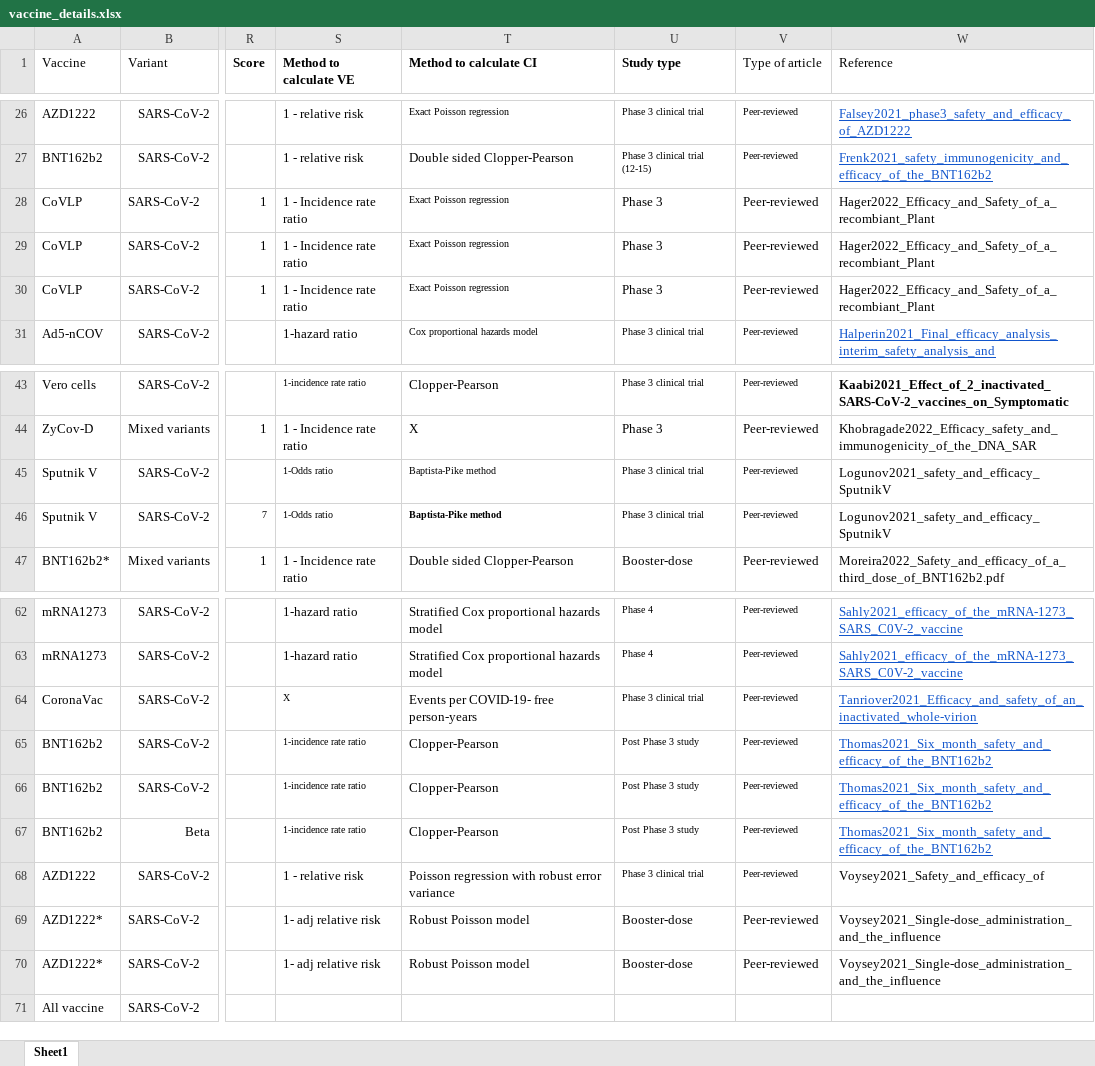
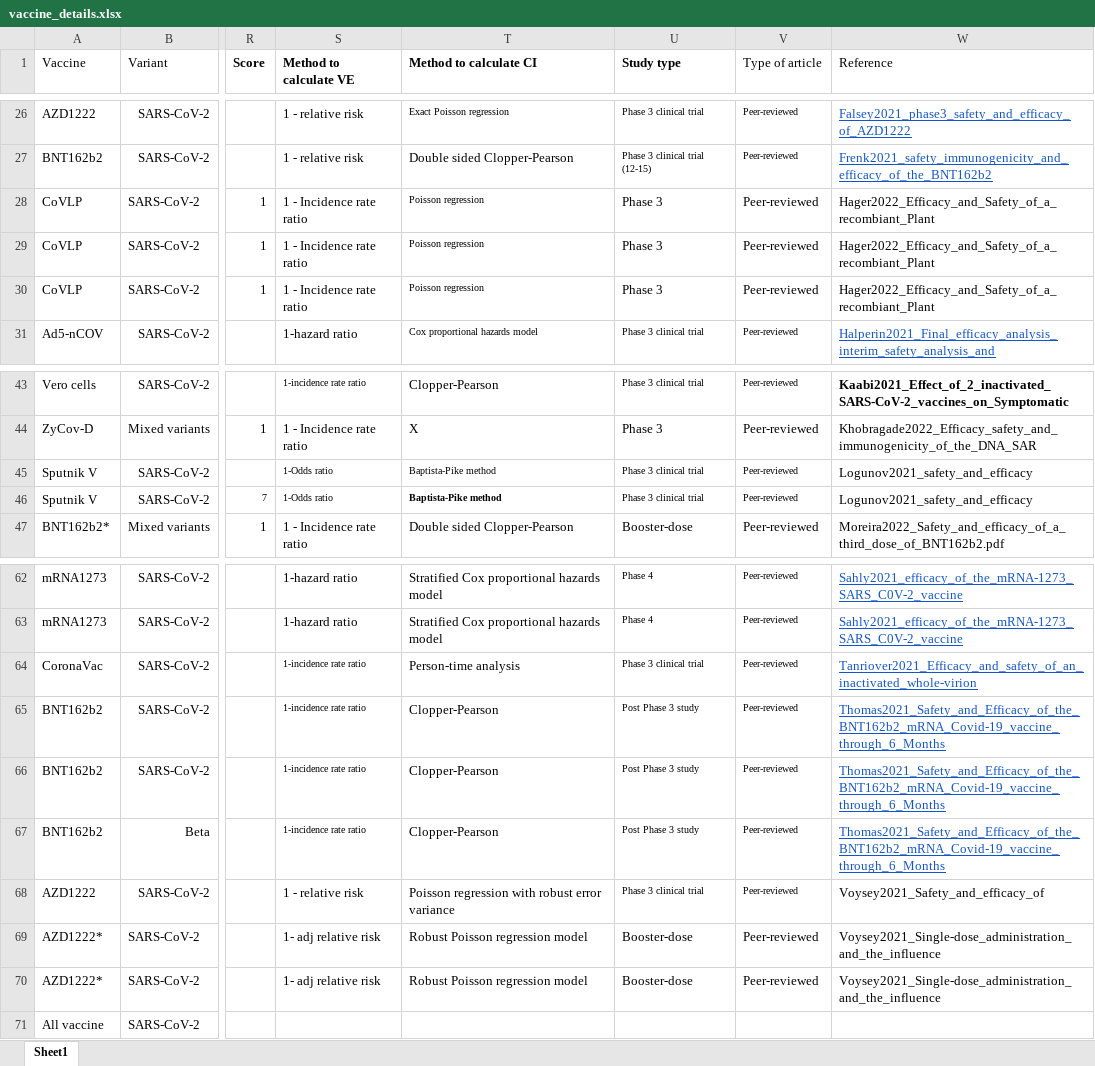
Before and after one commit to nordlinglab/COVID19-VaccinePhase3MetaAnalysis, an Excel workbook: vaccine_details.xlsx, sheet Sheet1, drawn as a sheet; only a part is shown, gaps mark what is left out; values as stored, in another font and other column widths than the file's, no borders; the diff names each change by its address in the sheet, - before the commit and + after, or states it on an @@ line.

Commit message:
correct all VE CI method

```diff
--- a/vaccine_details.xlsx (sheet Sheet1)
+++ b/vaccine_details.xlsx (sheet Sheet1)
-T28:T30 (Method to calculate CI): Exact Poisson regression
+T28:T30 (Method to calculate CI): Poisson regression
-W45:W46 (Reference): Logunov2021_safety_and_efficacy_SputnikV
+W45:W46 (Reference): Logunov2021_safety_and_efficacy
-S64 (Method to calculate VE): X
+S64 (Method to calculate VE): 1-incidence rate ratio
-T64 (Method to calculate CI): Events per COVID-19- free person-years
+T64 (Method to calculate CI): Person-time analysis
-W65:W67 (Reference): Thomas2021_Six_month_safety_and_efficacy_of_the_BNT162b2
+W65:W67 (Reference): Thomas2021_Safety_and_Efficacy_of_the_BNT162b2_mRNA_Covid-19_vaccine_through_6_Months
-T69:T70 (Method to calculate CI): Robust Poisson model
+T69:T70 (Method to calculate CI): Robust Poisson regression model
```
